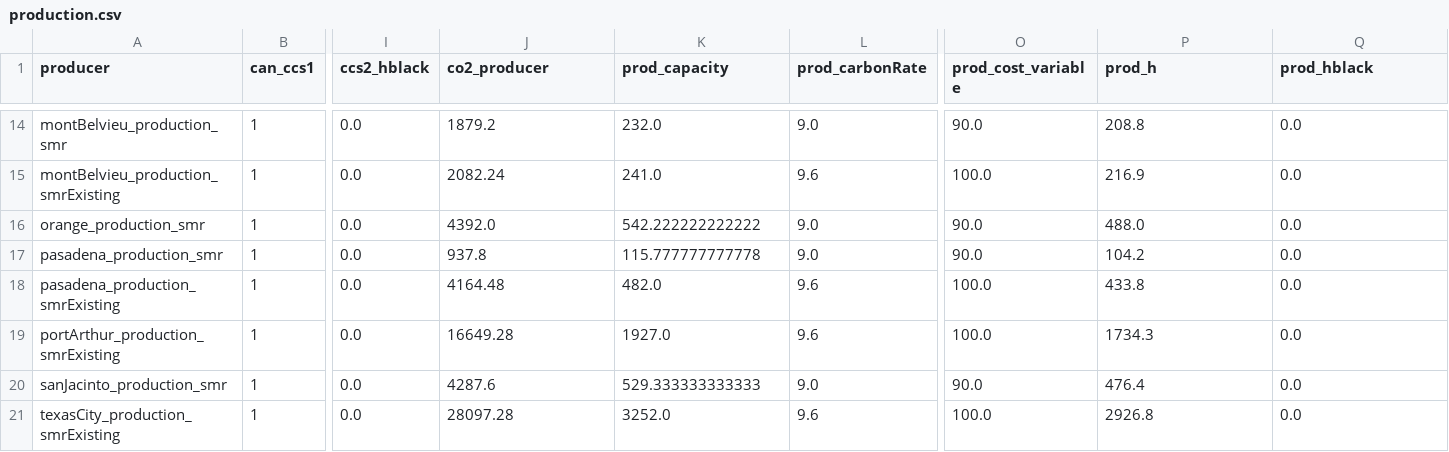
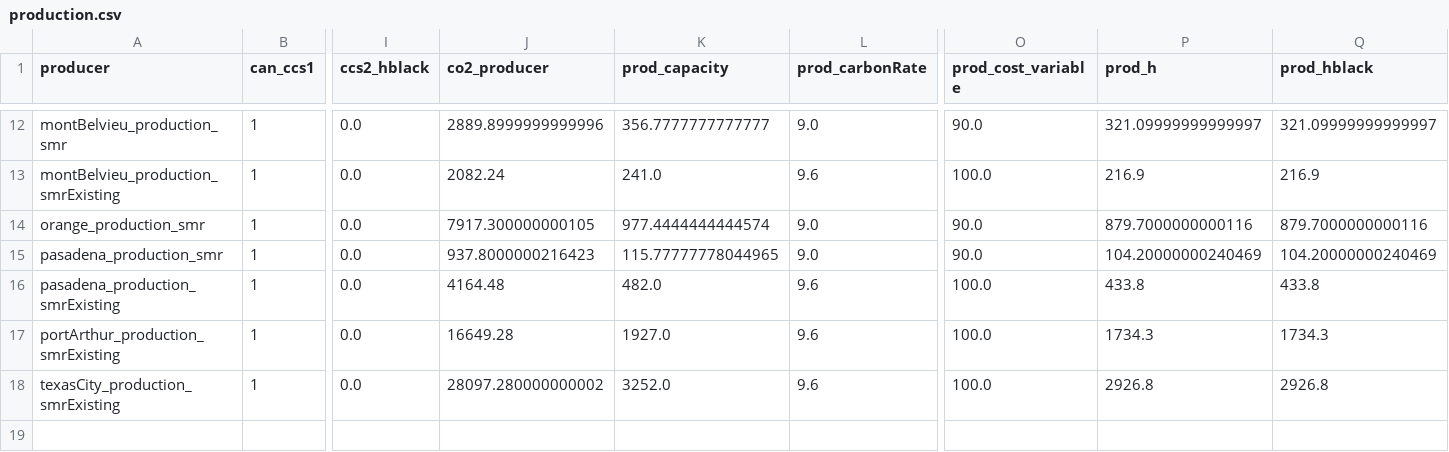
Before and after one commit to webber-energy-group/HOwDI, a CSV file: data/base/outputs/production.csv, drawn as a sheet; only a part is shown, gaps mark what is left out; removed rows and columns are numbered as before the commit, all else as after; rows hold the shown columns only; the diff covers the shown part only; the diff names each change by its address in the sheet, - before the commit and + after, or states it on an @@ line.

```diff
--- a/data/base/outputs/production.csv
+++ b/data/base/outputs/production.csv
-J12 (co2_producer): 1879.2
+J12 (co2_producer): 2889.8999999999996
-K12 (prod_capacity): 232.0
+K12 (prod_capacity): 356.7777777777777
-P12 (prod_h): 208.8
+P12 (prod_h): 321.09999999999997
-Q12 (prod_hblack): 0.0
+Q12 (prod_hblack): 321.09999999999997
-Q13 (prod_hblack): 0.0
+Q13 (prod_hblack): 216.9
-J14 (co2_producer): 4392.0
+J14 (co2_producer): 7917.300000000105
-K14 (prod_capacity): 542.222222222222
+K14 (prod_capacity): 977.4444444444574
-P14 (prod_h): 488.0
+P14 (prod_h): 879.7000000000116
-Q14 (prod_hblack): 0.0
+Q14 (prod_hblack): 879.7000000000116
-J15 (co2_producer): 937.8
+J15 (co2_producer): 937.8000000216423
-K15 (prod_capacity): 115.777777777778
+K15 (prod_capacity): 115.77777778044965
-P15 (prod_h): 104.2
+P15 (prod_h): 104.20000000240469
-Q15 (prod_hblack): 0.0
+Q15 (prod_hblack): 104.20000000240469
-Q16 (prod_hblack): 0.0
+Q16 (prod_hblack): 433.8
-Q17 (prod_hblack): 0.0
+Q17 (prod_hblack): 1734.3
-row 20: sanJacinto_production_smr | 1 | 0.0 | 4287.6 | 529.333333333333 | 9.0 | 90.0 | 476.4 | 0.0
-J18 (co2_producer): 28097.28
+J18 (co2_producer): 28097.280000000002
-Q18 (prod_hblack): 0.0
+Q18 (prod_hblack): 2926.8
```
Also changed, not shown: 2 removed rows and 30 edited cells elsewhere in this file, data/base/outputs/conversion.csv, data/base/outputs/distribution.csv, 2 other files.
